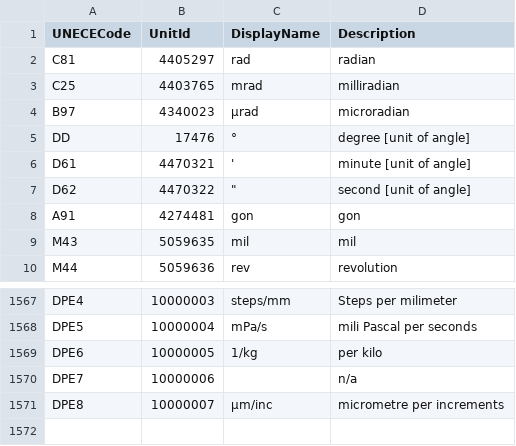
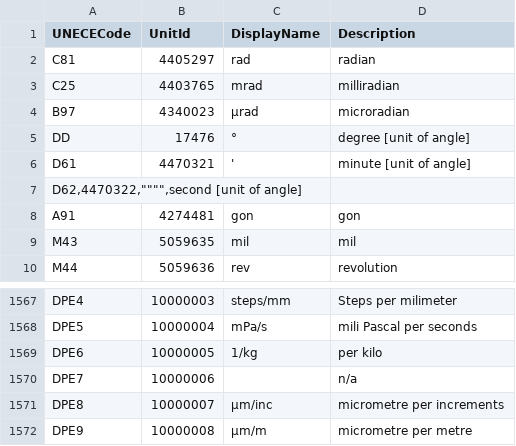
Before and after one commit to SteinemannDPE/IoT_Public, a CSV file: OPC-UA_EngineeringUnit/opcua_eu_lookup.csv, drawn as a sheet; only a part is shown, gaps mark what is left out; removed rows and columns are numbered as before the commit, all else as after; the diff names each change by its address in the sheet, - before the commit and + after, or states it on an @@ line.

Commit message:
New Unit DPE9

```diff
--- a/OPC-UA_EngineeringUnit/opcua_eu_lookup.csv
+++ b/OPC-UA_EngineeringUnit/opcua_eu_lookup.csv
-row 7: D62 | 4470322 | " | second [unit of angle]
+row 7: D62,4470322,"""",second [unit of angle]
+row 1572: DPE9 | 10000008 | µm/m | micrometre per metre
```
